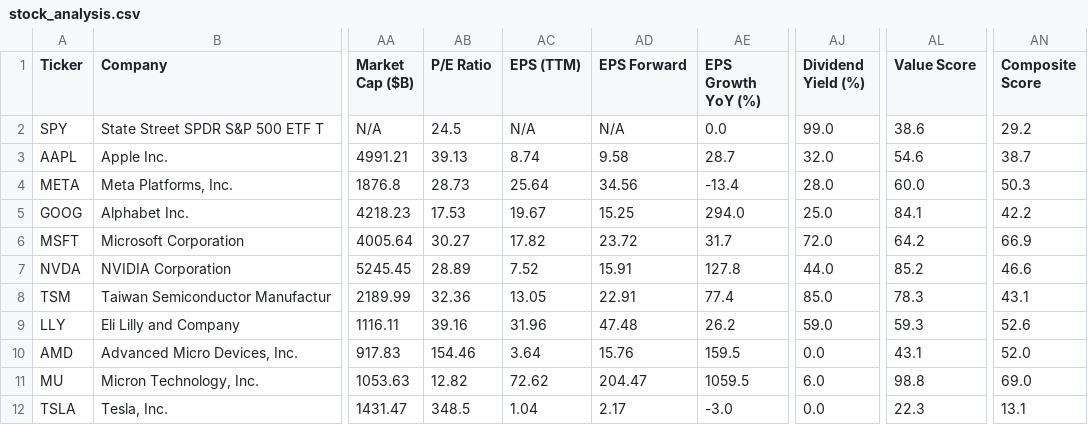
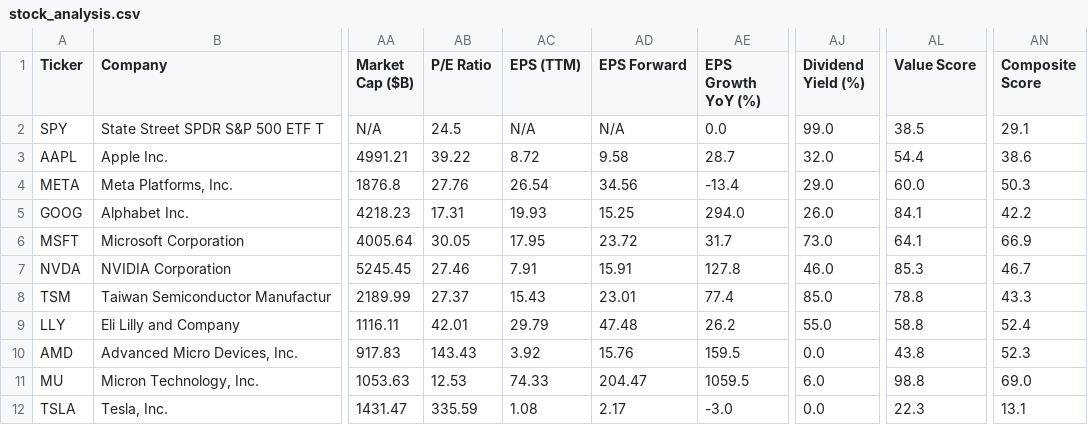
Before and after one commit to runyuzhang1007/stock-dashboard, a CSV file: stock_analysis.csv, drawn as a sheet; only a part is shown, gaps mark what is left out; the diff names each change by its address in the sheet, - before the commit and + after, or states it on an @@ line.

```diff
--- a/stock_analysis.csv
+++ b/stock_analysis.csv
-AL2 (Value Score): 38.6
+AL2 (Value Score): 38.5
-AN2 (Composite Score): 29.2
+AN2 (Composite Score): 29.1
-AB3 (P/E Ratio): 39.13
+AB3 (P/E Ratio): 39.22
-AC3 (EPS (TTM)): 8.74
+AC3 (EPS (TTM)): 8.72
-AL3 (Value Score): 54.6
+AL3 (Value Score): 54.4
-AN3 (Composite Score): 38.7
+AN3 (Composite Score): 38.6
-AB4 (P/E Ratio): 28.73
+AB4 (P/E Ratio): 27.76
-AC4 (EPS (TTM)): 25.64
+AC4 (EPS (TTM)): 26.54
-AJ4 (Dividend Yield (%)): 28.0
+AJ4 (Dividend Yield (%)): 29.0
-AB5 (P/E Ratio): 17.53
+AB5 (P/E Ratio): 17.31
-AC5 (EPS (TTM)): 19.67
+AC5 (EPS (TTM)): 19.93
-AJ5 (Dividend Yield (%)): 25.0
+AJ5 (Dividend Yield (%)): 26.0
-AB6 (P/E Ratio): 30.27
+AB6 (P/E Ratio): 30.05
-AC6 (EPS (TTM)): 17.82
+AC6 (EPS (TTM)): 17.95
-AJ6 (Dividend Yield (%)): 72.0
+AJ6 (Dividend Yield (%)): 73.0
-AL6 (Value Score): 64.2
+AL6 (Value Score): 64.1
-AB7 (P/E Ratio): 28.89
+AB7 (P/E Ratio): 27.46
-AC7 (EPS (TTM)): 7.52
+AC7 (EPS (TTM)): 7.91
-AJ7 (Dividend Yield (%)): 44.0
+AJ7 (Dividend Yield (%)): 46.0
-AL7 (Value Score): 85.2
+AL7 (Value Score): 85.3
-AN7 (Composite Score): 46.6
+AN7 (Composite Score): 46.7
-AB8 (P/E Ratio): 32.36
+AB8 (P/E Ratio): 27.37
-AC8 (EPS (TTM)): 13.05
+AC8 (EPS (TTM)): 15.43
-AD8 (EPS Forward): 22.91
+AD8 (EPS Forward): 23.01
-AL8 (Value Score): 78.3
+AL8 (Value Score): 78.8
-AN8 (Composite Score): 43.1
+AN8 (Composite Score): 43.3
-AB9 (P/E Ratio): 39.16
+AB9 (P/E Ratio): 42.01
-AC9 (EPS (TTM)): 31.96
+AC9 (EPS (TTM)): 29.79
-AJ9 (Dividend Yield (%)): 59.0
+AJ9 (Dividend Yield (%)): 55.0
-AL9 (Value Score): 59.3
+AL9 (Value Score): 58.8
-AN9 (Composite Score): 52.6
+AN9 (Composite Score): 52.4
-AB10 (P/E Ratio): 154.46
+AB10 (P/E Ratio): 143.43
-AC10 (EPS (TTM)): 3.64
+AC10 (EPS (TTM)): 3.92
-AL10 (Value Score): 43.1
+AL10 (Value Score): 43.8
-AN10 (Composite Score): 52.0
+AN10 (Composite Score): 52.3
-AB11 (P/E Ratio): 12.82
+AB11 (P/E Ratio): 12.53
-AC11 (EPS (TTM)): 72.62
+AC11 (EPS (TTM)): 74.33
-AB12 (P/E Ratio): 348.5
+AB12 (P/E Ratio): 335.59
-AC12 (EPS (TTM)): 1.04
+AC12 (EPS (TTM)): 1.08
```
Also changed, not shown: 1 other file.
